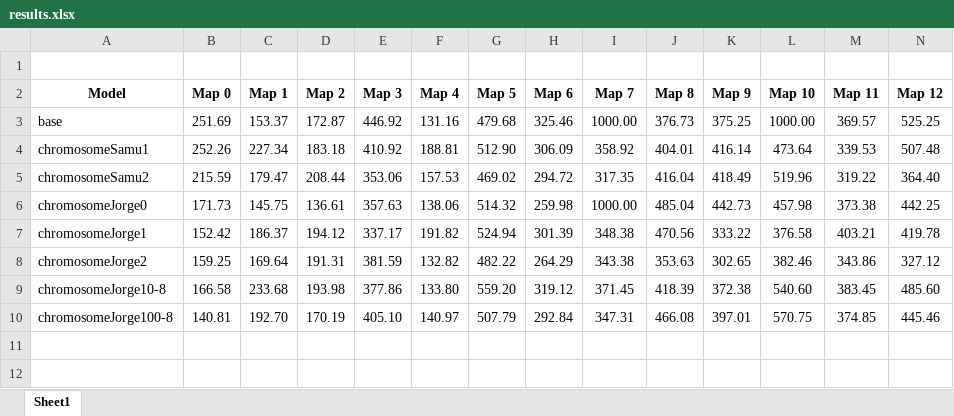
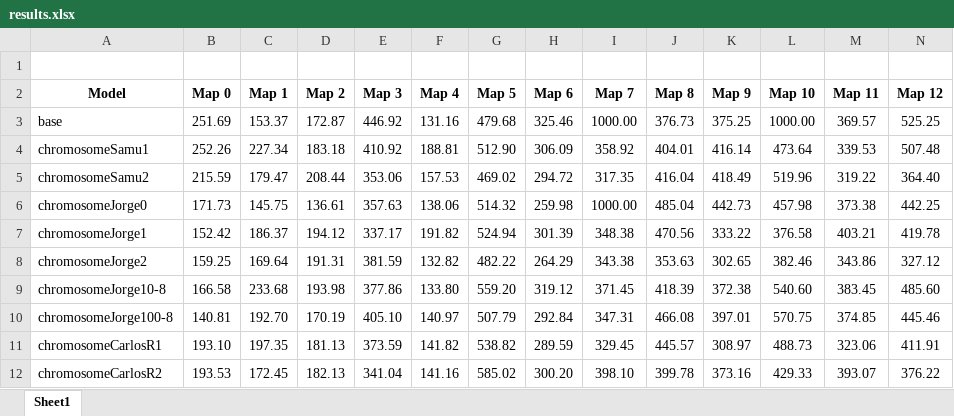
Before and after one commit to xVenve/DesafioFinalAGE, an Excel workbook: files/results.xlsx, sheet Sheet1, drawn as a sheet; only a part is shown; values as stored, in another font and other column widths than the file's, no borders; conditional formats and table styles not drawn; rows hold the shown columns only; the diff names each change by its address in the sheet, - before the commit and + after, or states it on an @@ line.

Commit message:
Modelos generados CarlosR

```diff
--- a/files/results.xlsx (sheet Sheet1)
+++ b/files/results.xlsx (sheet Sheet1)
+row 11: chromosomeCarlosR1 | 193.10 | 197.35 | 181.13 | 373.59 | 141.82 | 538.82 | 289.59 | 329.45 | 445.57 | 308.97 | 488.73 | 323.06 | 411.91
+row 12: chromosomeCarlosR2 | 193.53 | 172.45 | 182.13 | 341.04 | 141.16 | 585.02 | 300.20 | 398.10 | 399.78 | 373.16 | 429.33 | 393.07 | 376.22
```
Also changed, not shown: 2 other files.
